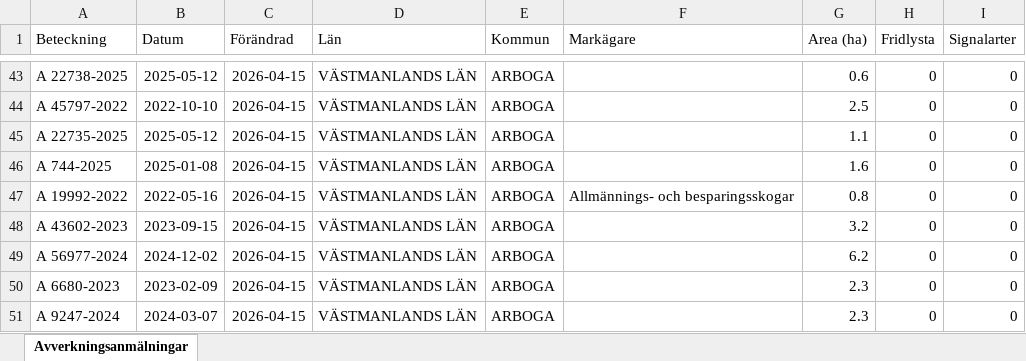
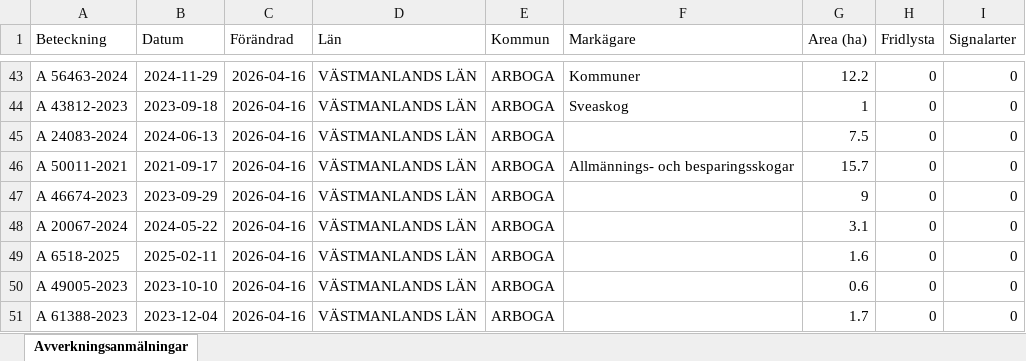
Before and after one commit to klasma/Logging_1984, an Excel workbook: Översikt ARBOGA.xlsx, sheet Avverkningsanmälningar, drawn as a sheet; only a part is shown, gaps mark what is left out; values as stored, in another font and other column widths than the file's, no borders; the diff covers the shown part only; the diff names each change by its address in the sheet, - before the commit and + after, or states it on an @@ line.

```diff
--- a/Översikt ARBOGA.xlsx (sheet Avverkningsanmälningar)
+++ b/Översikt ARBOGA.xlsx (sheet Avverkningsanmälningar)
-A43 (Beteckning): A 22738-2025
+A43 (Beteckning): A 56463-2024
-B43 (Datum): 2025-05-12
+B43 (Datum): 2024-11-29
-C43:C51 (Förändrad): 2026-04-15
+C43:C51 (Förändrad): 2026-04-16
-F43 (Markägare): (empty)
+F43 (Markägare): Kommuner
-G43 (Area (ha)): 0.6
+G43 (Area (ha)): 12.2
-A44 (Beteckning): A 45797-2022
+A44 (Beteckning): A 43812-2023
-B44 (Datum): 2022-10-10
+B44 (Datum): 2023-09-18
-F44 (Markägare): (empty)
+F44 (Markägare): Sveaskog
-G44 (Area (ha)): 2.5
+G44 (Area (ha)): 1
-A45 (Beteckning): A 22735-2025
+A45 (Beteckning): A 24083-2024
-B45 (Datum): 2025-05-12
+B45 (Datum): 2024-06-13
-G45 (Area (ha)): 1.1
+G45 (Area (ha)): 7.5
-A46 (Beteckning): A 744-2025
+A46 (Beteckning): A 50011-2021
-B46 (Datum): 2025-01-08
+B46 (Datum): 2021-09-17
-F46 (Markägare): (empty)
+F46 (Markägare): Allmännings- och besparingsskogar
-G46 (Area (ha)): 1.6
+G46 (Area (ha)): 15.7
-A47 (Beteckning): A 19992-2022
+A47 (Beteckning): A 46674-2023
-B47 (Datum): 2022-05-16
+B47 (Datum): 2023-09-29
-F47 (Markägare): Allmännings- och besparingsskogar
+F47 (Markägare): (empty)
-G47 (Area (ha)): 0.8
+G47 (Area (ha)): 9
-A48 (Beteckning): A 43602-2023
+A48 (Beteckning): A 20067-2024
-B48 (Datum): 2023-09-15
+B48 (Datum): 2024-05-22
-G48 (Area (ha)): 3.2
+G48 (Area (ha)): 3.1
-A49 (Beteckning): A 56977-2024
+A49 (Beteckning): A 6518-2025
-B49 (Datum): 2024-12-02
+B49 (Datum): 2025-02-11
-G49 (Area (ha)): 6.2
+G49 (Area (ha)): 1.6
-A50 (Beteckning): A 6680-2023
+A50 (Beteckning): A 49005-2023
-B50 (Datum): 2023-02-09
+B50 (Datum): 2023-10-10
-G50 (Area (ha)): 2.3
+G50 (Area (ha)): 0.6
-A51 (Beteckning): A 9247-2024
+A51 (Beteckning): A 61388-2023
-B51 (Datum): 2024-03-07
+B51 (Datum): 2023-12-04
-G51 (Area (ha)): 2.3
+G51 (Area (ha)): 1.7
```
Also changed, not shown: 741 edited cells elsewhere in this sheet, artfynd/A 17706-2025 artfynd.xlsx, artfynd/A 20064-2024 artfynd.xlsx, 26 other files.
